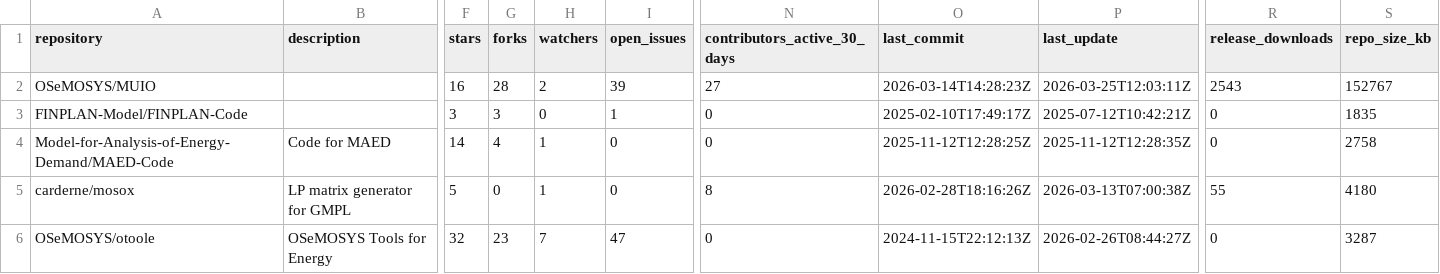
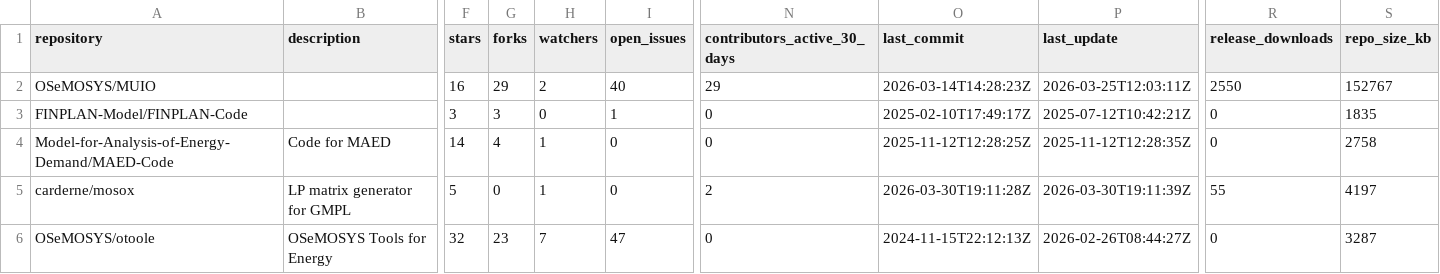
Before and after one commit to VedranKapor/github-metrics-dashboard, a CSV file: github_metrics.csv, drawn as a sheet; only a part is shown, gaps mark what is left out; the diff names each change by its address in the sheet, - before the commit and + after, or states it on an @@ line.

```diff
--- a/github_metrics.csv
+++ b/github_metrics.csv
-G2 (forks): 28
+G2 (forks): 29
-I2 (open_issues): 39
+I2 (open_issues): 40
-N2 (contributors_active_30_days): 27
+N2 (contributors_active_30_days): 29
-R2 (release_downloads): 2543
+R2 (release_downloads): 2550
-N5 (contributors_active_30_days): 8
+N5 (contributors_active_30_days): 2
-O5 (last_commit): 2026-02-28T18:16:26Z
+O5 (last_commit): 2026-03-30T19:11:28Z
-P5 (last_update): 2026-03-13T07:00:38Z
+P5 (last_update): 2026-03-30T19:11:39Z
-S5 (repo_size_kb): 4180
+S5 (repo_size_kb): 4197
```
